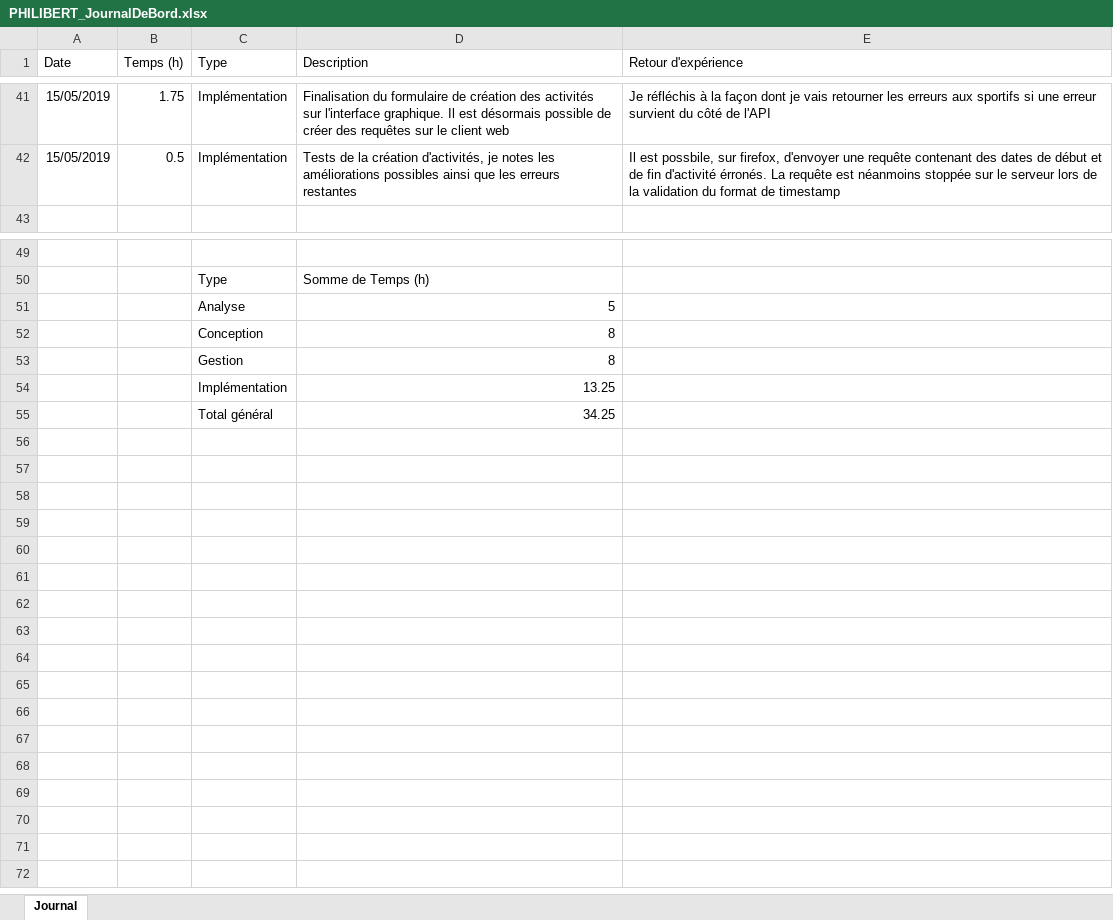
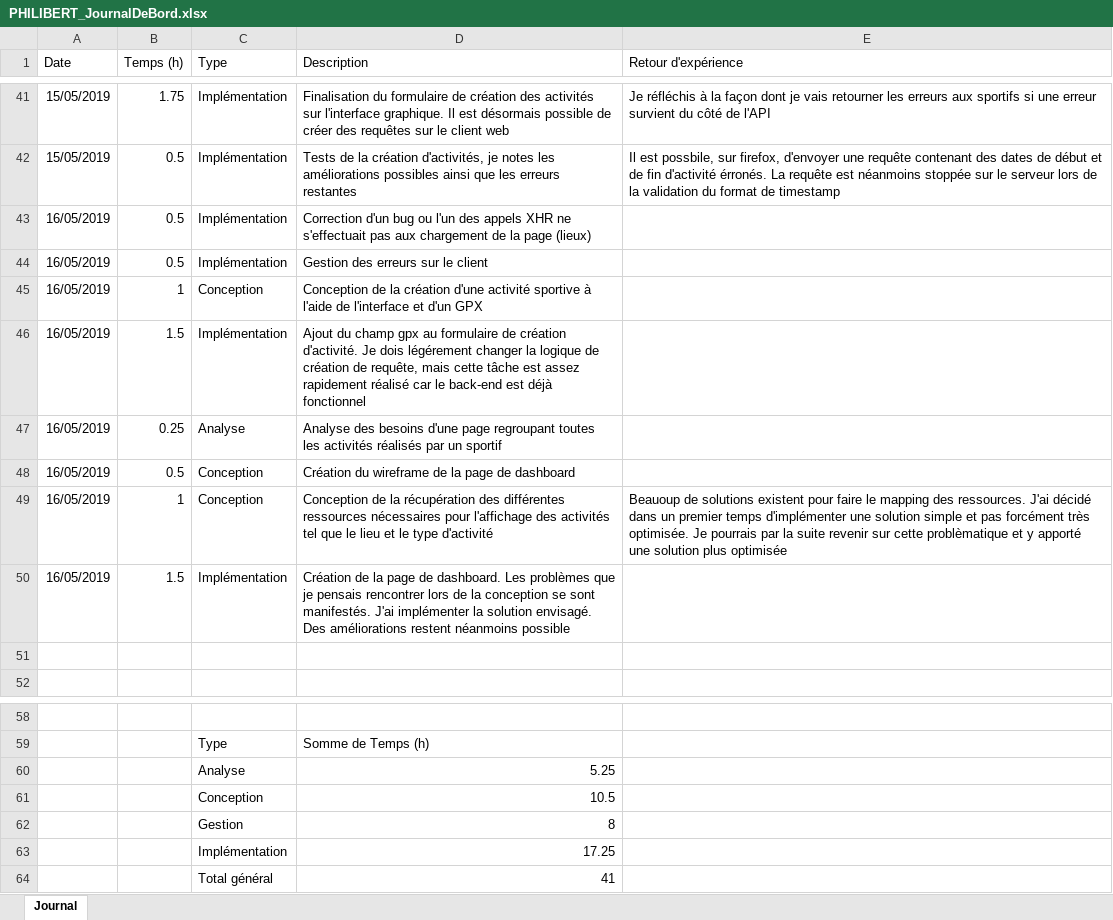
Before and after one commit to AlexandrePhilibertCPNV/TPI_PHILIBERT, an Excel workbook: Documentation/PHILIBERT_JournalDeBord.xlsx, sheet Journal, drawn as a sheet; only a part is shown, gaps mark what is left out; values as stored, in another font and other column widths than the file's, no borders; charts and pictures and table styles not drawn; addresses are those after the commit; the diff names each change by its address in the sheet, - before the commit and + after, or states it on an @@ line.

Commit message:
Added activity creation with GPX in form, Added activity dashboard with ressource mapping for places, activityType, Created new endpoint for places retreival

```diff
--- a/Documentation/PHILIBERT_JournalDeBord.xlsx (sheet Journal)
+++ b/Documentation/PHILIBERT_JournalDeBord.xlsx (sheet Journal)
+row 43: 16/05/2019 | 0.5 | Implémentation | Correction d'un bug ou l'un des appels XHR ne s'effectuait pas aux chargement de la page (lieux)
+row 44: 16/05/2019 | 0.5 | Implémentation | Gestion des erreurs sur le client
+row 45: 16/05/2019 | 1 | Conception | Conception de la création d'une activité sportive à l'aide de l'interface et d'un GPX
+row 46: 16/05/2019 | 1.5 | Implémentation | Ajout du champ gpx au formulaire de création d'activité. Je dois légérement changer la logique de création de requête, mais cette tâche est assez rapidement réalisé car le back-end est déjà fonctionnel
+row 47: 16/05/2019 | 0.25 | Analyse | Analyse des besoins d'une page regroupant toutes les activités réalisés par un sportif
+row 48: 16/05/2019 | 0.5 | Conception | Création du wireframe de la page de dashboard
+row 49: 16/05/2019 | 1 | Conception | Conception de la récupération des différentes ressources nécessaires pour l'affichage des activités tel que le lieu et le type d'activité | Beauoup de solutions existent pour faire le mapping des ressources. J'ai décidé dans un premier temps d'implémenter une solution simple et pas forcément très optimisée. Je pourrais par la suite revenir sur cette problèmatique et y apporté une solution plus optimisée
+row 50: 16/05/2019 | 1.5 | Implémentation | Création de la page de dashboard. Les problèmes que je pensais rencontrer lors de la conception se sont manifestés. J'ai implémenter la solution envisagé. Des améliorations restent néanmoins possible
+row 51: (empty)
-D60 (Description): 5
+D60 (Description): 5.25
-D61 (Description): 8
+D61 (Description): 10.5
-D63 (Description): 13.25
+D63 (Description): 17.25
-D64 (Description): 34.25
+D64 (Description): 41
```
Also changed, not shown: charts or pictures, 14 other files.
